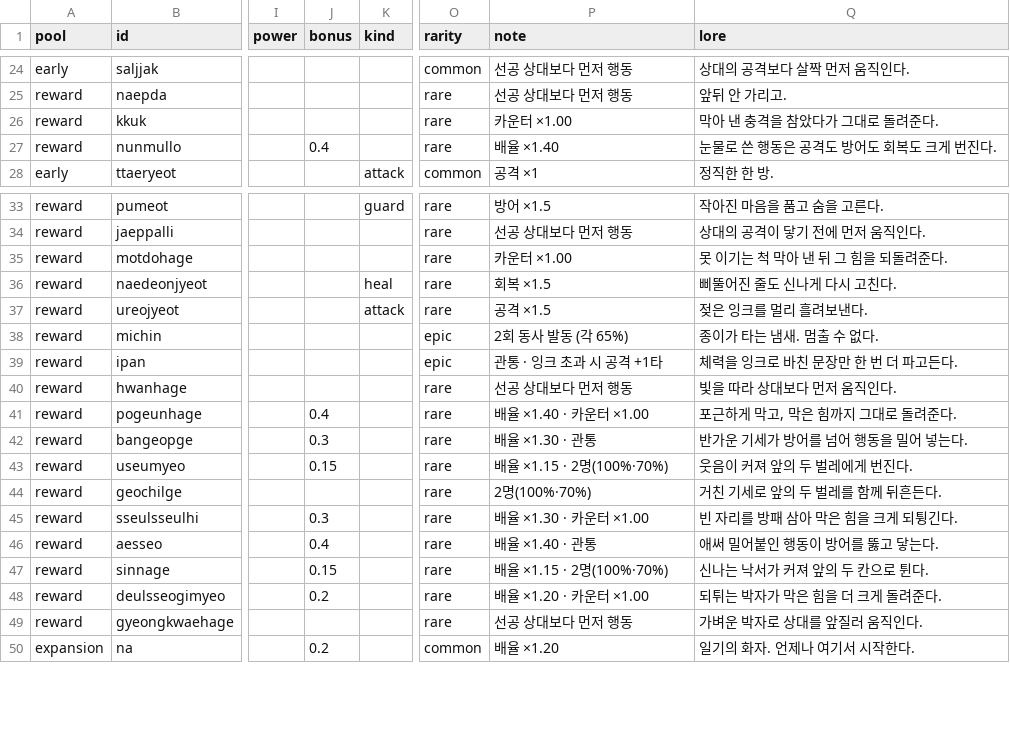
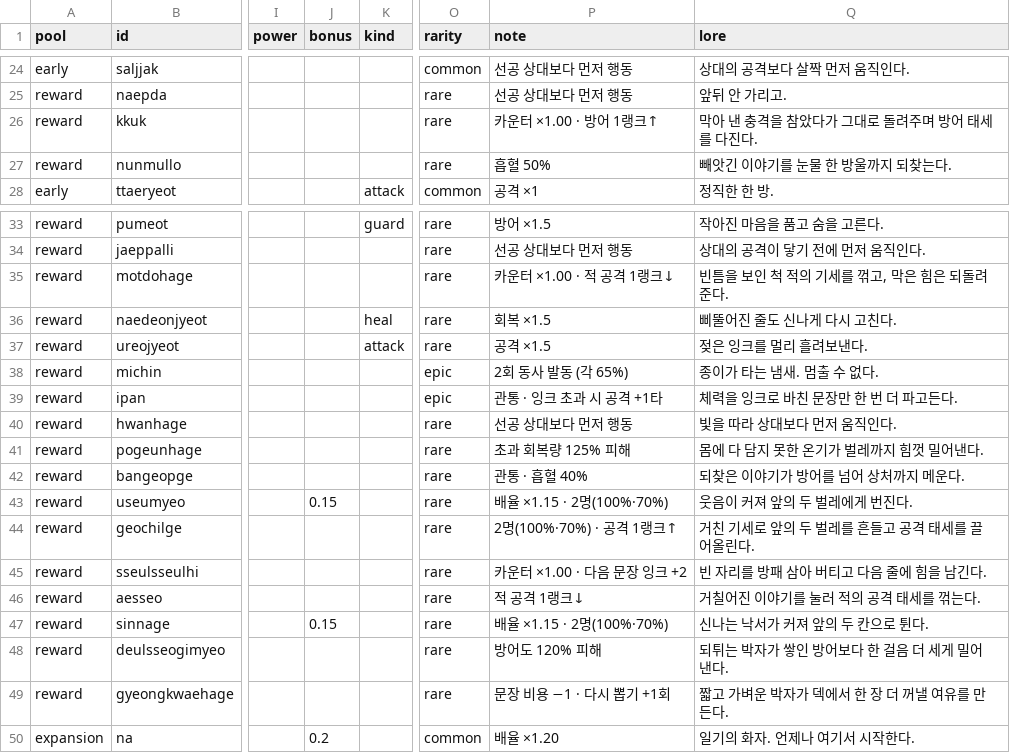
Before and after one commit to Yeop-Git/little_token, a CSV file: src/data/csv/words.csv, drawn as a sheet; only a part is shown, gaps mark what is left out; the diff names each change by its address in the sheet, - before the commit and + after, or states it on an @@ line.

```diff
--- a/src/data/csv/words.csv
+++ b/src/data/csv/words.csv
-P26 (note): 카운터 ×1.00
+P26 (note): 카운터 ×1.00 · 방어 1랭크↑
-Q26 (lore): 막아 낸 충격을 참았다가 그대로 돌려준다.
+Q26 (lore): 막아 낸 충격을 참았다가 그대로 돌려주며 방어 태세를 다진다.
-J27 (bonus): 0.4
+J27 (bonus): (empty)
-P27 (note): 배율 ×1.40
+P27 (note): 흡혈 50%
-Q27 (lore): 눈물로 쓴 행동은 공격도 방어도 회복도 크게 번진다.
+Q27 (lore): 빼앗긴 이야기를 눈물 한 방울까지 되찾는다.
-P35 (note): 카운터 ×1.00
+P35 (note): 카운터 ×1.00 · 적 공격 1랭크↓
-Q35 (lore): 못 이기는 척 막아 낸 뒤 그 힘을 되돌려준다.
+Q35 (lore): 빈틈을 보인 척 적의 기세를 꺾고, 막은 힘은 되돌려준다.
-J41 (bonus): 0.4
+J41 (bonus): (empty)
-P41 (note): 배율 ×1.40 · 카운터 ×1.00
+P41 (note): 초과 회복량 125% 피해
-Q41 (lore): 포근하게 막고, 막은 힘까지 그대로 돌려준다.
+Q41 (lore): 몸에 다 담지 못한 온기가 벌레까지 힘껏 밀어낸다.
-J42 (bonus): 0.3
+J42 (bonus): (empty)
-P42 (note): 배율 ×1.30 · 관통
+P42 (note): 관통 · 흡혈 40%
-Q42 (lore): 반가운 기세가 방어를 넘어 행동을 밀어 넣는다.
+Q42 (lore): 되찾은 이야기가 방어를 넘어 상처까지 메운다.
-P44 (note): 2명(100%·70%)
+P44 (note): 2명(100%·70%) · 공격 1랭크↑
-Q44 (lore): 거친 기세로 앞의 두 벌레를 함께 뒤흔든다.
+Q44 (lore): 거친 기세로 앞의 두 벌레를 흔들고 공격 태세를 끌어올린다.
-J45 (bonus): 0.3
+J45 (bonus): (empty)
-P45 (note): 배율 ×1.30 · 카운터 ×1.00
+P45 (note): 카운터 ×1.00 · 다음 문장 잉크 +2
-Q45 (lore): 빈 자리를 방패 삼아 막은 힘을 크게 되튕긴다.
+Q45 (lore): 빈 자리를 방패 삼아 버티고 다음 줄에 힘을 남긴다.
-J46 (bonus): 0.4
+J46 (bonus): (empty)
-P46 (note): 배율 ×1.40 · 관통
+P46 (note): 적 공격 1랭크↓
-Q46 (lore): 애써 밀어붙인 행동이 방어를 뚫고 닿는다.
+Q46 (lore): 거칠어진 이야기를 눌러 적의 공격 태세를 꺾는다.
-J48 (bonus): 0.2
+J48 (bonus): (empty)
-P48 (note): 배율 ×1.20 · 카운터 ×1.00
+P48 (note): 방어도 120% 피해
-Q48 (lore): 되튀는 박자가 막은 힘을 더 크게 돌려준다.
+Q48 (lore): 되튀는 박자가 쌓인 방어보다 한 걸음 더 세게 밀어낸다.
-P49 (note): 선공 상대보다 먼저 행동
+P49 (note): 문장 비용 −1 · 다시 뽑기 +1회
-Q49 (lore): 가벼운 박자로 상대를 앞질러 움직인다.
+Q49 (lore): 짧고 가벼운 박자가 덱에서 한 장 더 꺼낼 여유를 만든다.
```
Also changed, not shown: src/data/csv/card_tactics.csv, 31 other files.
